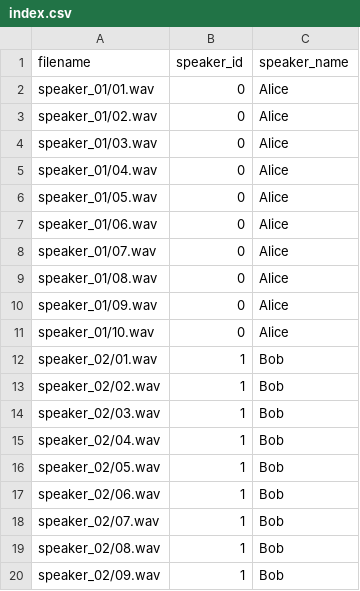
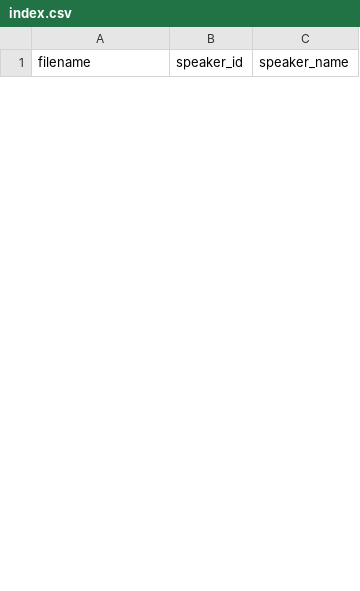
Before and after one commit to cuong25ms23319-netizen/DSP501-Speaker-Identification-Project, a CSV file: data/index.csv, drawn as a sheet; only a part is shown; removed rows and columns are numbered as before the commit, all else as after; the diff covers the shown part only; the diff names each change by its address in the sheet, - before the commit and + after, or states it on an @@ line.

```diff
--- a/data/index.csv
+++ b/data/index.csv
-row 2: speaker_01/01.wav | 0 | Alice
-row 3: speaker_01/02.wav | 0 | Alice
-row 4: speaker_01/03.wav | 0 | Alice
-row 5: speaker_01/04.wav | 0 | Alice
-row 6: speaker_01/05.wav | 0 | Alice
-row 7: speaker_01/06.wav | 0 | Alice
-row 8: speaker_01/07.wav | 0 | Alice
-row 9: speaker_01/08.wav | 0 | Alice
-row 10: speaker_01/09.wav | 0 | Alice
-row 11: speaker_01/10.wav | 0 | Alice
-row 12: speaker_02/01.wav | 1 | Bob
-row 13: speaker_02/02.wav | 1 | Bob
-row 14: speaker_02/03.wav | 1 | Bob
-row 15: speaker_02/04.wav | 1 | Bob
-row 16: speaker_02/05.wav | 1 | Bob
-row 17: speaker_02/06.wav | 1 | Bob
-row 18: speaker_02/07.wav | 1 | Bob
-row 19: speaker_02/08.wav | 1 | Bob
-row 20: speaker_02/09.wav | 1 | Bob
```
Also changed, not shown: 10 added rows and 31 removed rows elsewhere in this file, 15 other files.
